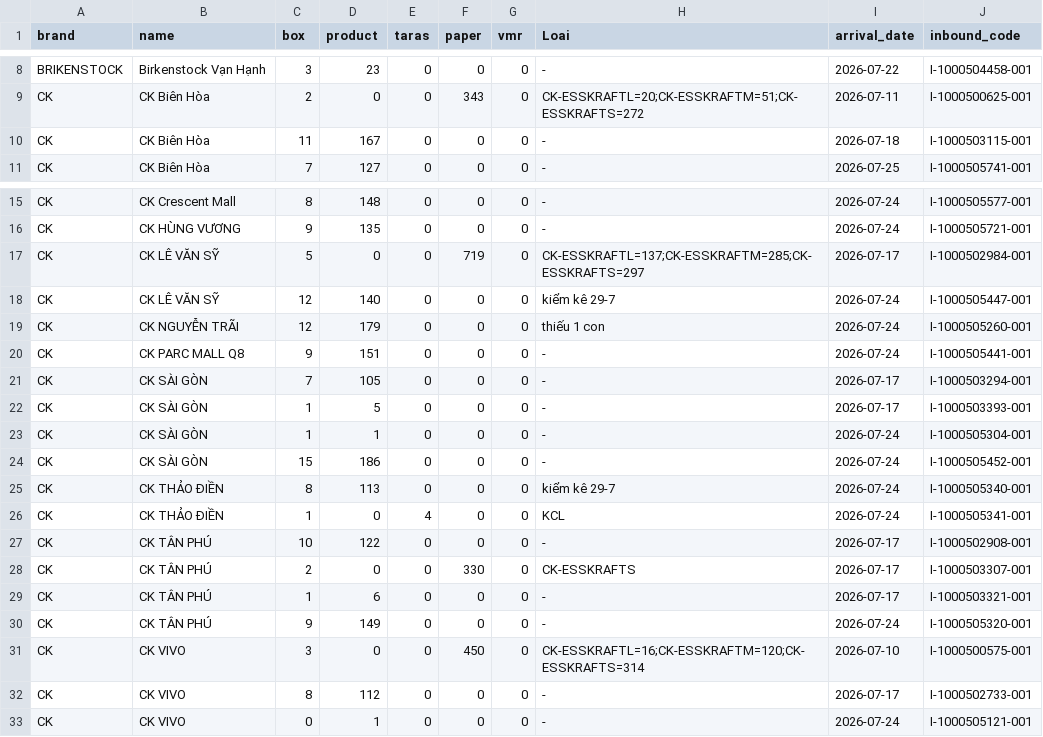
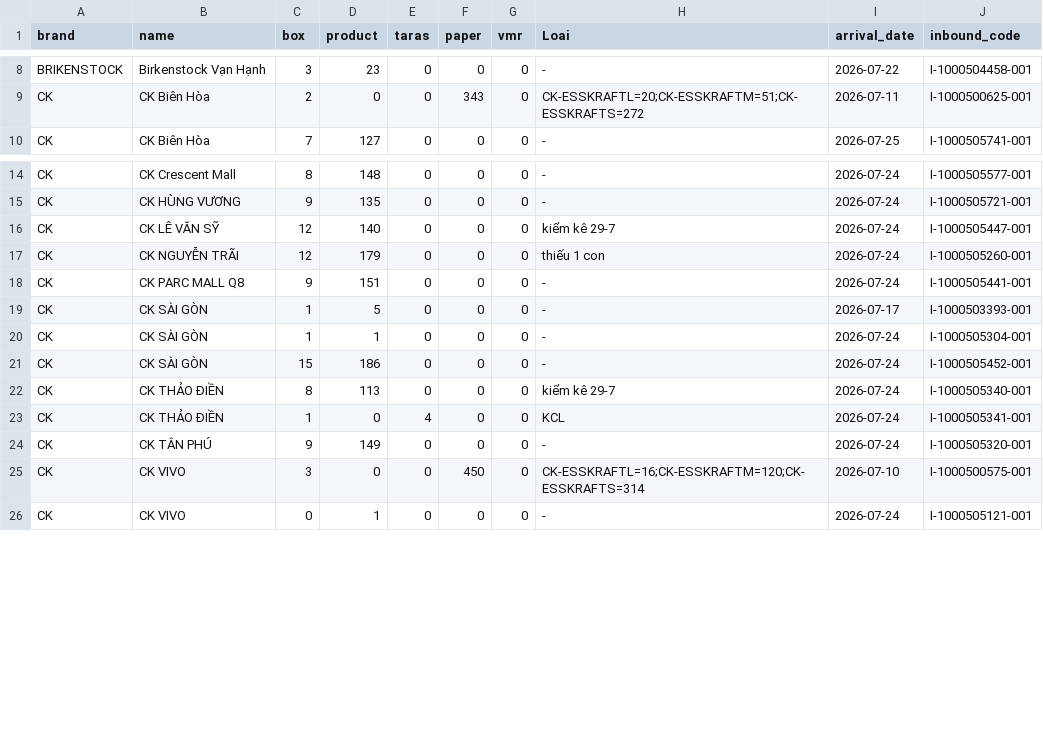
Before and after one commit to thuanmaison113-boop/newinbound, a CSV file: source.csv, drawn as a sheet; only a part is shown, gaps mark what is left out; the diff names each change by its address in the sheet, - before the commit and + after, or states it on an @@ line.

Commit message:
Add files via upload

```diff
--- a/source.csv
+++ b/source.csv
-row 10: CK | CK Biên Hòa | 11 | 167 | 0 | 0 | 0 | - | 2026-07-18 | I-1000503115-001
-row 17: CK | CK LÊ VĂN SỸ | 5 | 0 | 0 | 719 | 0 | CK-ESSKRAFTL=137;CK-ESSKRAFTM=285;CK-ESSKRAFTS=297 | 2026-07-17 | I-1000502984-001
-row 21: CK | CK SÀI GÒN | 7 | 105 | 0 | 0 | 0 | - | 2026-07-17 | I-1000503294-001
-row 27: CK | CK TÂN PHÚ | 10 | 122 | 0 | 0 | 0 | - | 2026-07-17 | I-1000502908-001
-row 28: CK | CK TÂN PHÚ | 2 | 0 | 0 | 330 | 0 | CK-ESSKRAFTS | 2026-07-17 | I-1000503307-001
-row 29: CK | CK TÂN PHÚ | 1 | 6 | 0 | 0 | 0 | - | 2026-07-17 | I-1000503321-001
-row 32: CK | CK VIVO | 8 | 112 | 0 | 0 | 0 | - | 2026-07-17 | I-1000502733-001
```
